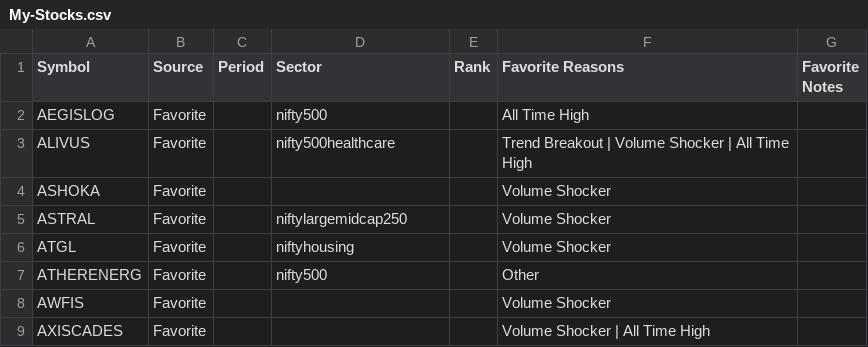
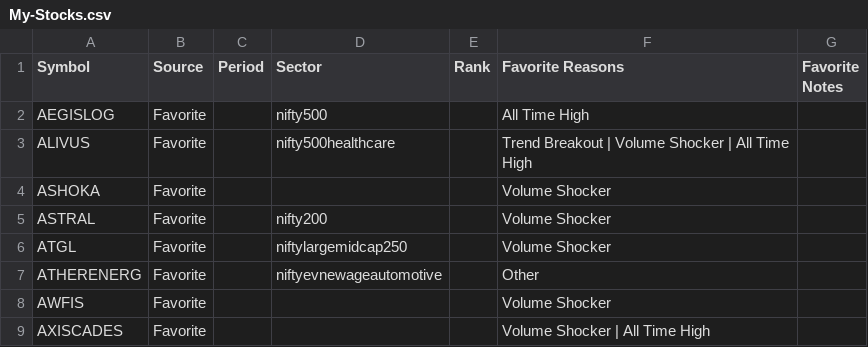
Before and after one commit to surajpjoshi/combined-stockstory, a CSV file: rsi/My-Stocks.csv, drawn as a sheet; only a part is shown; the diff covers the shown part only.

```diff
--- a/rsi/My-Stocks.csv
+++ b/rsi/My-Stocks.csv
@@ -4,5 +4,5 @@ ALIVUS,Favorite,,nifty500healthcare,,Trend Breakout | Volume Shocker | All Time
 ASHOKA,Favorite,,,,Volume Shocker,
-ASTRAL,Favorite,,niftylargemidcap250,,Volume Shocker,
-ATGL,Favorite,,niftyhousing,,Volume Shocker,
-ATHERENERG,Favorite,,nifty500,,Other,
+ASTRAL,Favorite,,nifty200,,Volume Shocker,
+ATGL,Favorite,,niftylargemidcap250,,Volume Shocker,
+ATHERENERG,Favorite,,niftyevnewageautomotive,,Other,
 AWFIS,Favorite,,,,Volume Shocker,
```
Also changed, not shown: 9 edited cells elsewhere in this file, rsi/RSI_Monitoring_State.csv, rsi/latest_results.csv, 3 other files.
